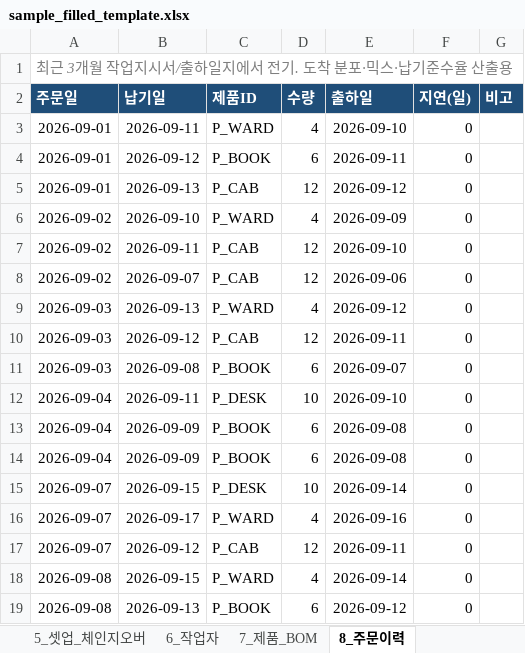
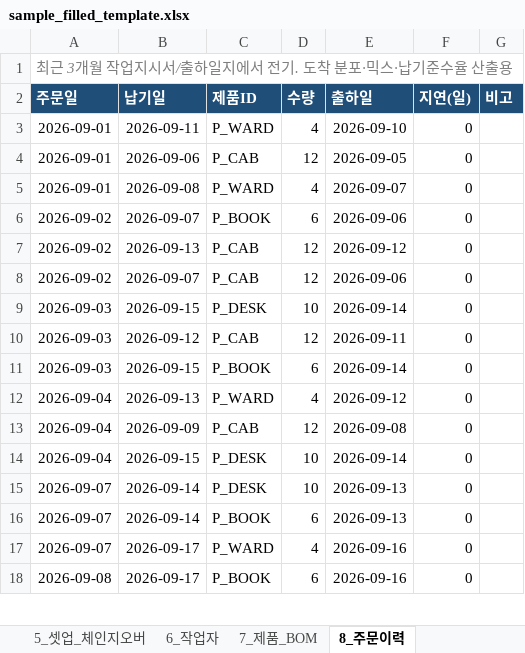
Before and after one commit to nottalggak/claude_mem, an Excel workbook: factory-twin/data/sample_filled_template.xlsx, sheet 8_주문이력, drawn as a sheet; only a part is shown; values as stored, in another font and other column widths than the file's, no borders; removed rows and columns are numbered as before the commit, all else as after; the diff covers the shown part only; the diff names each change by its address in the sheet, - before the commit and + after, or states it on an @@ line.

```diff
--- a/factory-twin/data/sample_filled_template.xlsx (sheet 8_주문이력)
+++ b/factory-twin/data/sample_filled_template.xlsx (sheet 8_주문이력)
-row 4: 2026-09-01 | 2026-09-12 | P_BOOK | 6 | 2026-09-11 | 0
-B4 (납기일): 2026-09-13
+B4 (납기일): 2026-09-06
-E4 (출하일): 2026-09-12
+E4 (출하일): 2026-09-05
-A5 (주문일): 2026-09-02
+A5 (주문일): 2026-09-01
-B5 (납기일): 2026-09-10
+B5 (납기일): 2026-09-08
-E5 (출하일): 2026-09-09
+E5 (출하일): 2026-09-07
+row 6: 2026-09-02 | 2026-09-07 | P_BOOK | 6 | 2026-09-06 | 0
-B7 (납기일): 2026-09-11
+B7 (납기일): 2026-09-13
-E7 (출하일): 2026-09-10
+E7 (출하일): 2026-09-12
-B9 (납기일): 2026-09-13
+B9 (납기일): 2026-09-15
-C9 (제품ID): P_WARD
+C9 (제품ID): P_DESK
-D9 (수량): 4
+D9 (수량): 10
-E9 (출하일): 2026-09-12
+E9 (출하일): 2026-09-14
-B11 (납기일): 2026-09-08
+B11 (납기일): 2026-09-15
-E11 (출하일): 2026-09-07
+E11 (출하일): 2026-09-14
-B12 (납기일): 2026-09-11
+B12 (납기일): 2026-09-13
-C12 (제품ID): P_DESK
+C12 (제품ID): P_WARD
-D12 (수량): 10
+D12 (수량): 4
-E12 (출하일): 2026-09-10
+E12 (출하일): 2026-09-12
-C13 (제품ID): P_BOOK
+C13 (제품ID): P_CAB
-D13 (수량): 6
+D13 (수량): 12
-B14 (납기일): 2026-09-09
+B14 (납기일): 2026-09-15
-C14 (제품ID): P_BOOK
+C14 (제품ID): P_DESK
-D14 (수량): 6
+D14 (수량): 10
-E14 (출하일): 2026-09-08
+E14 (출하일): 2026-09-14
-B15 (납기일): 2026-09-15
+B15 (납기일): 2026-09-14
-E15 (출하일): 2026-09-14
+E15 (출하일): 2026-09-13
+row 16: 2026-09-07 | 2026-09-14 | P_BOOK | 6 | 2026-09-13 | 0
-row 17: 2026-09-07 | 2026-09-12 | P_CAB | 12 | 2026-09-11 | 0
-row 18: 2026-09-08 | 2026-09-15 | P_WARD | 4 | 2026-09-14 | 0
-B18 (납기일): 2026-09-13
+B18 (납기일): 2026-09-17
-E18 (출하일): 2026-09-12
+E18 (출하일): 2026-09-16
```
Also changed, not shown: 5 added rows, 4 removed rows and 58 edited cells elsewhere in this sheet, sheet 4_공정_사이클타임, sheet 18_검증지표, sheet 2_기계대장, sheet 23_운반_출하대장, factory-twin/capture/templates/현장수집_템플릿.xlsx, 20 other files.
